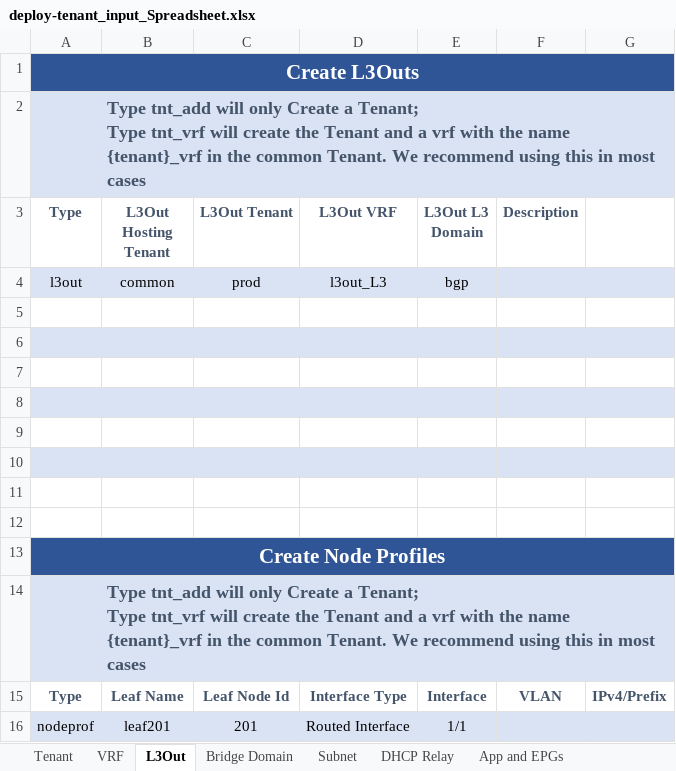
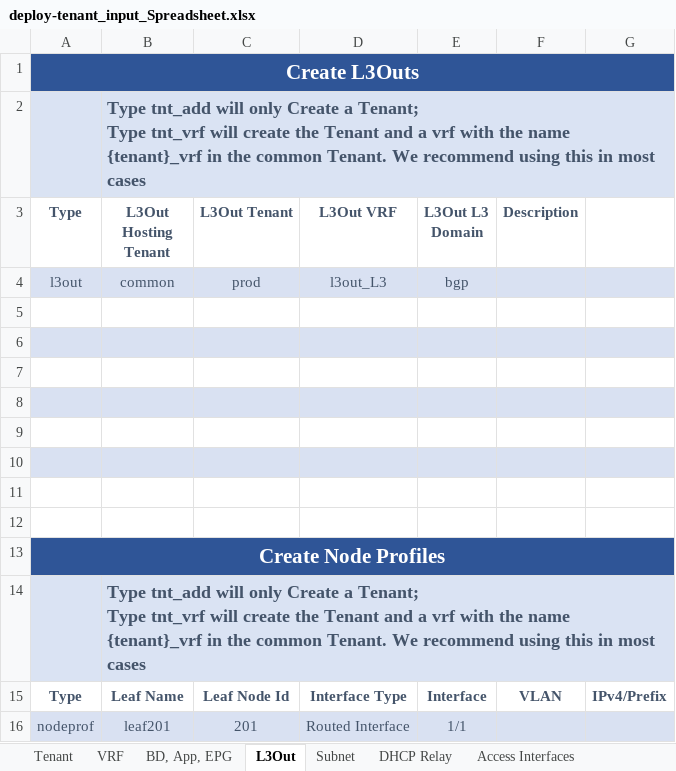
Before and after one commit to scotttyso/terraform-aci-fabric-deploy, an Excel workbook: deploy-tenant_input_Spreadsheet.xlsx, sheet L3Out, drawn as a sheet; values as stored, in another font and other column widths than the file's, no borders; the diff names each change by its address in the sheet, - before the commit and + after, or states it on an @@ line.

Commit message:
Changed Tenant Support to more than net centric

```diff
--- a/deploy-tenant_input_Spreadsheet.xlsx (sheet L3Out)
+++ b/deploy-tenant_input_Spreadsheet.xlsx (sheet L3Out)
-sheet tab: App and EPGs
+sheet tab: BD, App, EPG
-sheet tab: Bridge Domain
@@ sheet tab order changed: Tenant | VRF | BD, App, EPG | L3Out | Subnet | DHCP Relay | Access Interfaces @@
-A4:E4 text colour: black
+A4:E4 text colour: #44546A
-A16:E16 text colour: black
+A16:E16 text colour: #44546A
```
Also changed, not shown: sheet BD, App, EPG, sheet Access Interfaces, sheet Tenant, sheet VRF, sheet DHCP Relay, sheet Subnet, other sheet tabs, deploy-fabric-Input-Spreadsheet.xlsx, 31 other files.
